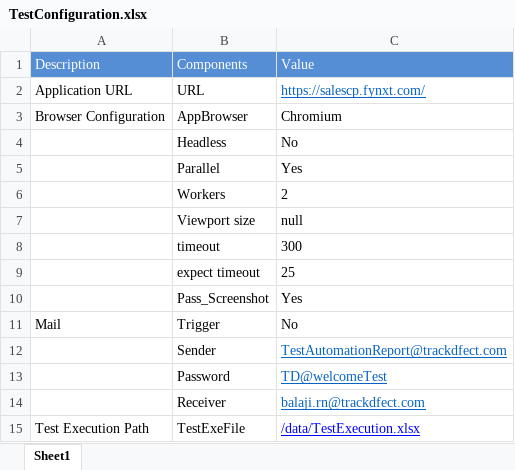
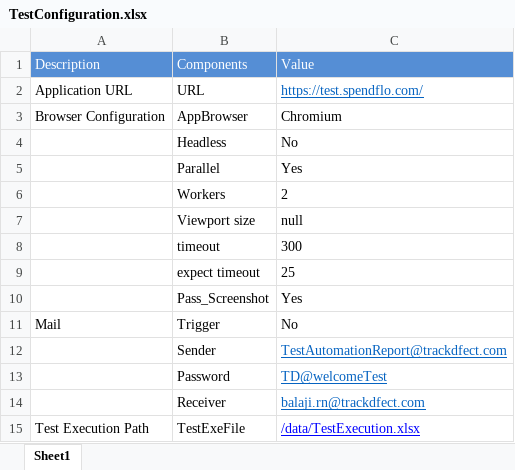
Before and after one commit to Muthuram98/SplendfloFramework, an Excel workbook: config/TestConfiguration.xlsx, sheet Sheet1, drawn as a sheet; values as stored, in another font and other column widths than the file's, no borders; table styles not drawn; the diff names each change by its address in the sheet, - before the commit and + after, or states it on an @@ line.

```diff
--- a/config/TestConfiguration.xlsx (sheet Sheet1)
+++ b/config/TestConfiguration.xlsx (sheet Sheet1)
-C2: https://salescp.fynxt.com/
+C2: https://test.spendflo.com/
```
Also changed, not shown: 3 other files.
